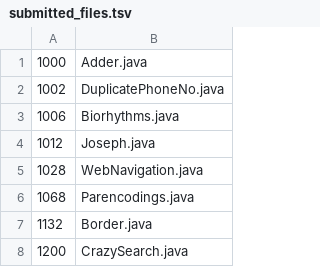
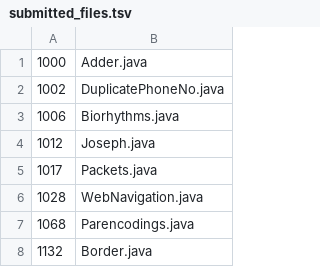
Before and after one commit to daisy1754/poj, a TSV file: src/submitted_files.tsv, drawn as a sheet; only a part is shown; the shorter side is filled out with more unchanged rows.

```diff
--- a/src/submitted_files.tsv
+++ b/src/submitted_files.tsv
@@ -4,2 +4,3 @@
 1012	Joseph.java
+1017	Packets.java
 1028	WebNavigation.java
```
Also changed, not shown: 1 other file.
